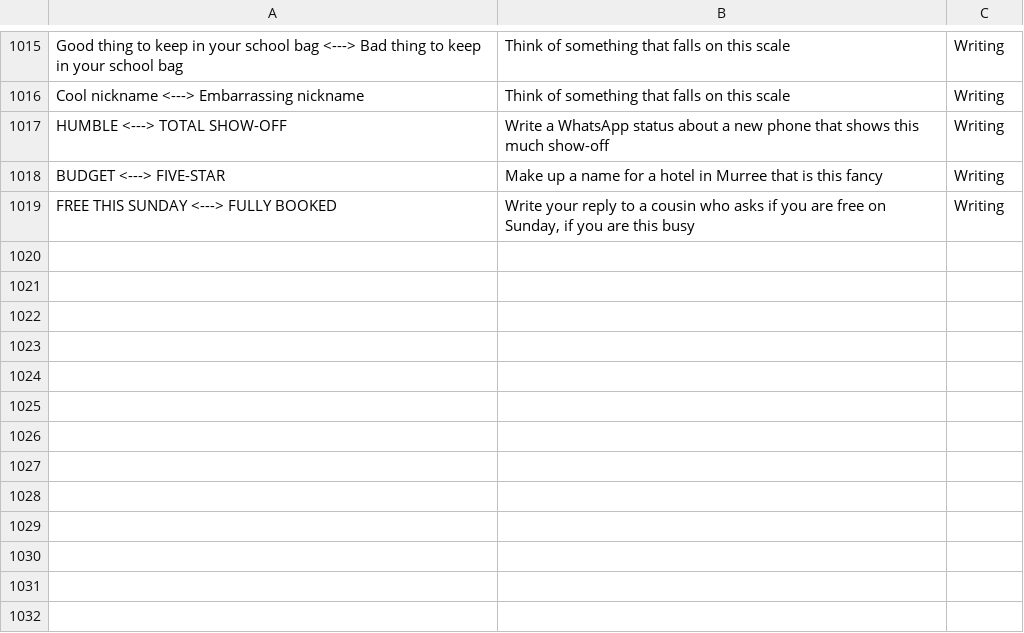
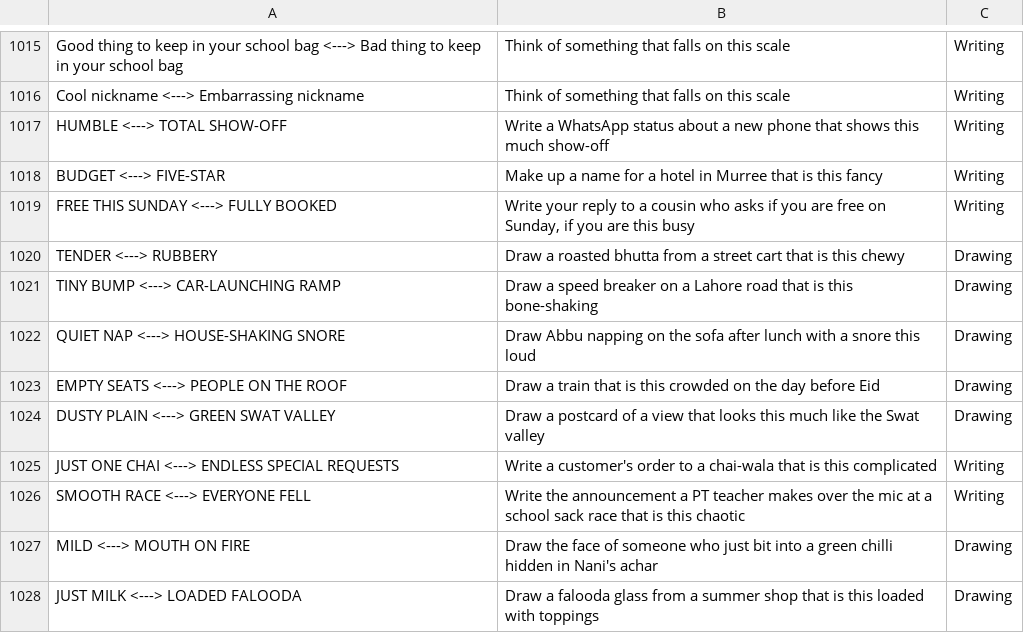
Before and after one commit to theshabab/jorbox, a CSV file: data/seed/data/game8.csv, drawn as a sheet; only a part is shown, gaps mark what is left out; the diff names each change by its address in the sheet, - before the commit and + after, or states it on an @@ line.

```diff
--- a/data/seed/data/game8.csv
+++ b/data/seed/data/game8.csv
+row 1020: TENDER <---> RUBBERY | Draw a roasted bhutta from a street cart that is this chewy | Drawing
+row 1021: TINY BUMP <---> CAR-LAUNCHING RAMP | Draw a speed breaker on a Lahore road that is this bone-shaking | Drawing
+row 1022: QUIET NAP <---> HOUSE-SHAKING SNORE | Draw Abbu napping on the sofa after lunch with a snore this loud | Drawing
+row 1023: EMPTY SEATS <---> PEOPLE ON THE ROOF | Draw a train that is this crowded on the day before Eid | Drawing
+row 1024: DUSTY PLAIN <---> GREEN SWAT VALLEY | Draw a postcard of a view that looks this much like the Swat valley | Drawing
+row 1025: JUST ONE CHAI <---> ENDLESS SPECIAL REQUESTS | Write a customer's order to a chai-wala that is this complicated | Writing
+row 1026: SMOOTH RACE <---> EVERYONE FELL | Write the announcement a PT teacher makes over the mic at a school sack race that is this chaotic | Writing
+row 1027: MILD <---> MOUTH ON FIRE | Draw the face of someone who just bit into a green chilli hidden in Nani's achar | Drawing
+row 1028: JUST MILK <---> LOADED FALOODA | Draw a falooda glass from a summer shop that is this loaded with toppings | Drawing
```
Also changed, not shown: data/seed/data/game1.csv, data/seed/data/game11.csv, 5 other files.
